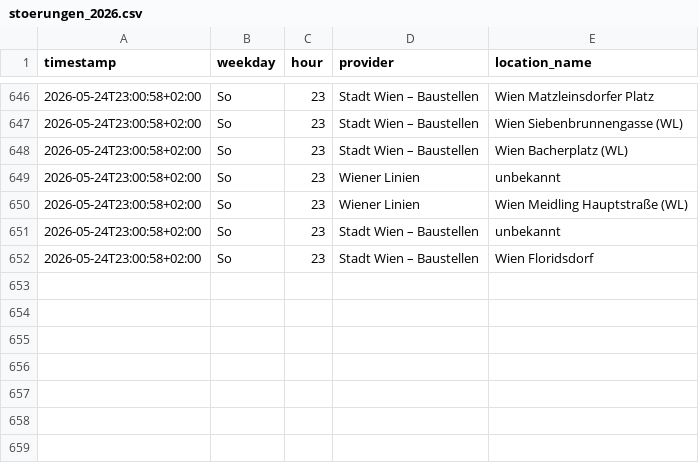
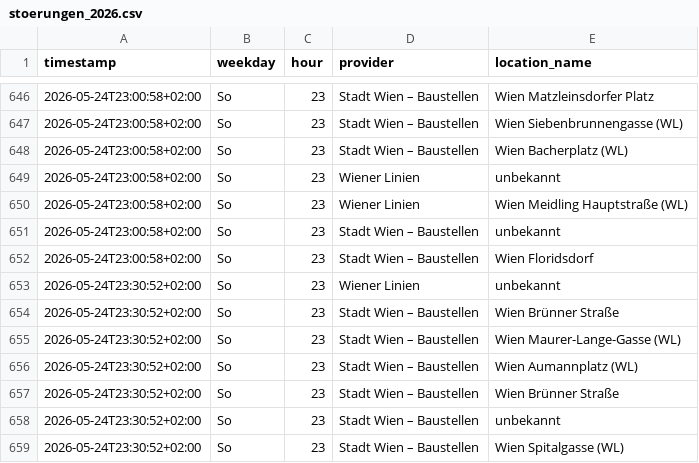
Before and after one commit to Origamihase/wien-oepnv, a CSV file: data/stats/stoerungen_2026.csv, drawn as a sheet; only a part is shown, gaps mark what is left out.

```diff
--- a/data/stats/stoerungen_2026.csv
+++ b/data/stats/stoerungen_2026.csv
@@ -652 +652,8 @@ timestamp,weekday,hour,provider,location_name
 2026-05-24T23:00:58+02:00,So,23,Stadt Wien – Baustellen,Wien Floridsdorf
+2026-05-24T23:30:52+02:00,So,23,Wiener Linien,unbekannt
+2026-05-24T23:30:52+02:00,So,23,Stadt Wien – Baustellen,Wien Brünner Straße
+2026-05-24T23:30:52+02:00,So,23,Stadt Wien – Baustellen,Wien Maurer-Lange-Gasse (WL)
+2026-05-24T23:30:52+02:00,So,23,Stadt Wien – Baustellen,Wien Aumannplatz (WL)
+2026-05-24T23:30:52+02:00,So,23,Stadt Wien – Baustellen,Wien Brünner Straße
+2026-05-24T23:30:52+02:00,So,23,Stadt Wien – Baustellen,unbekannt
+2026-05-24T23:30:52+02:00,So,23,Stadt Wien – Baustellen,Wien Spitalgasse (WL)
```
Also changed, not shown: data/stats/stammstrecke_2026.csv, 8 other files.
